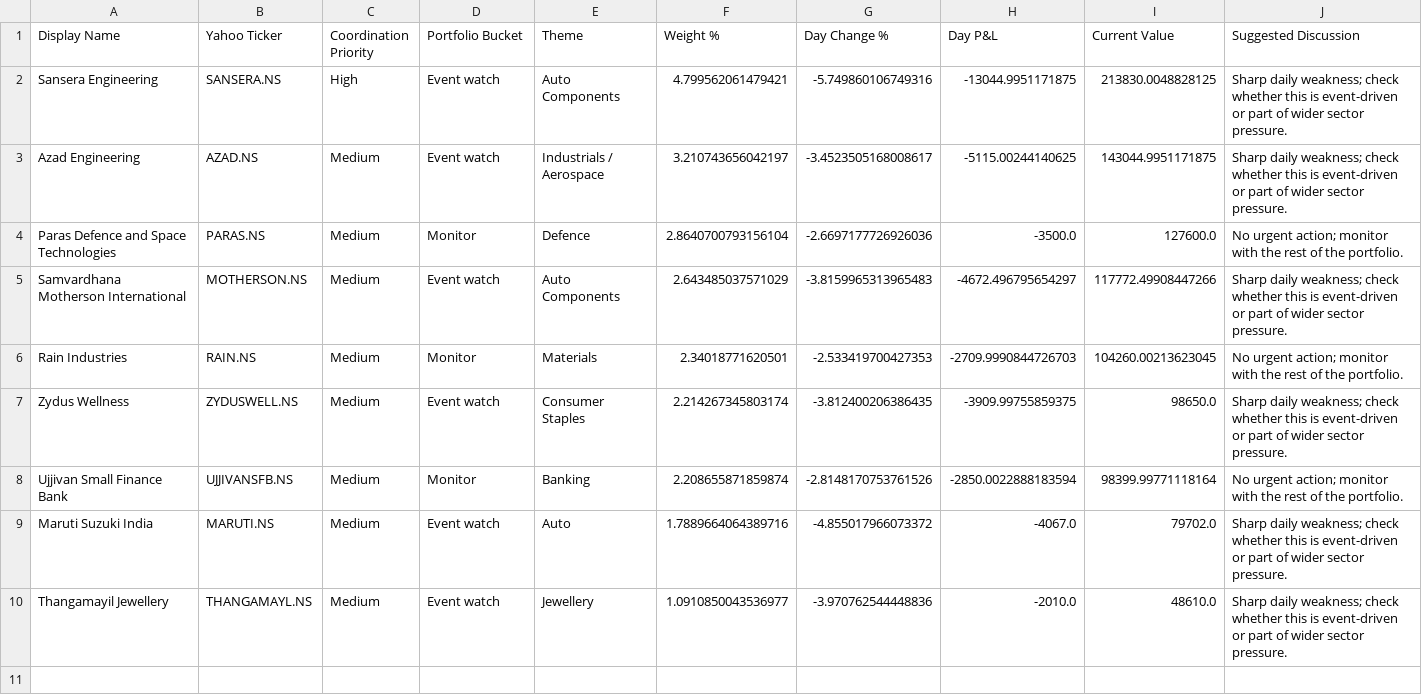
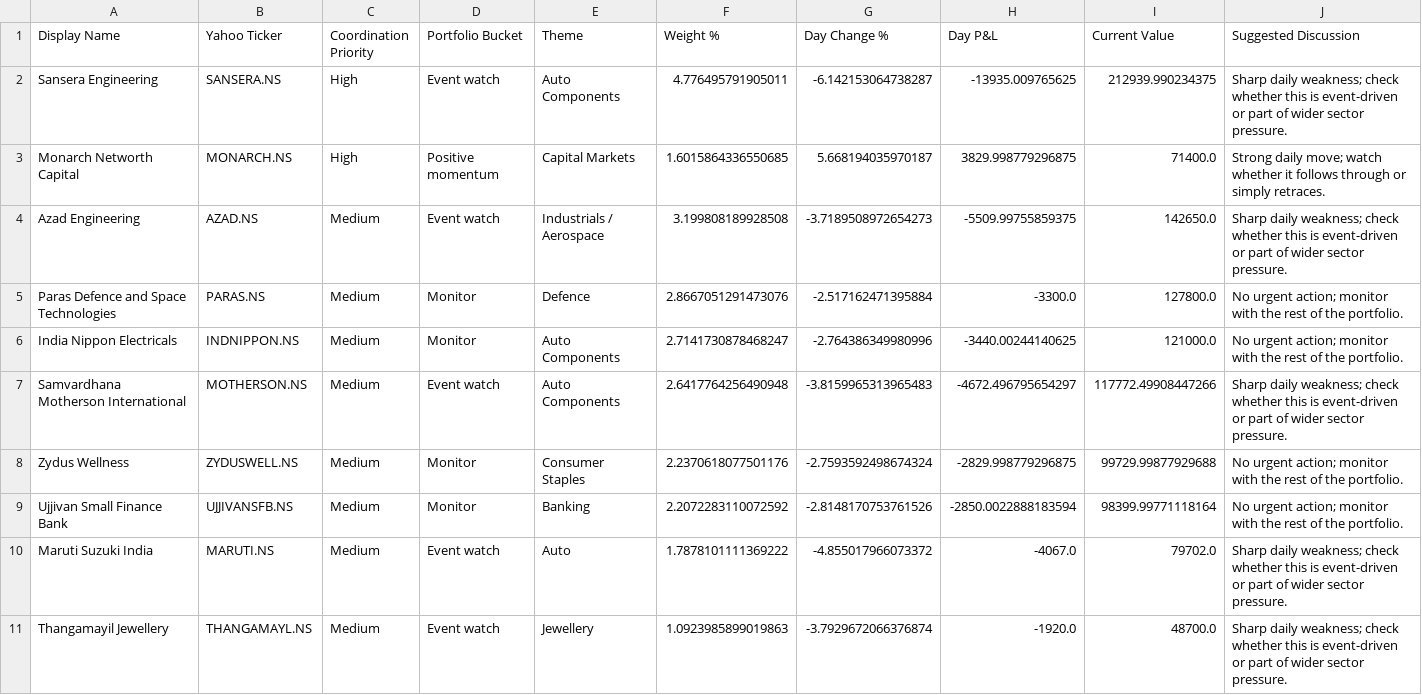
Before and after one commit to hvj7p7shkv-hub/anshuman-portfolio-dashboard, a CSV file: data/action_queue.csv, drawn as a sheet.

```diff
--- a/data/action_queue.csv
+++ b/data/action_queue.csv
@@ -1,10 +1,11 @@
 Display Name,Yahoo Ticker,Coordination Priority,Portfolio Bucket,Theme,Weight %,Day Change %,Day P&L,Current Value,Suggested Discussion
-Sansera Engineering,SANSERA.NS,High,Event watch,Auto Components,4.799562061479421,-5.749860106749316,-13044.9951171875,213830.0048828125,Sharp daily weakness; check whether this is event-driven or part of wider sector pressure.
-Azad Engineering,AZAD.NS,Medium,Event watch,Industrials / Aerospace,3.210743656042197,-3.4523505168008617,-5115.00244140625,143044.9951171875,Sharp daily weakness; check whether this is event-driven or part of wider sector pressure.
-Paras Defence and Space Technologies,PARAS.NS,Medium,Monitor,Defence,2.8640700793156104,-2.6697177726926036,-3500.0,127600.0,No urgent action; monitor with the rest of the portfolio.
-Samvardhana Motherson International,MOTHERSON.NS,Medium,Event watch,Auto Components,2.643485037571029,-3.8159965313965483,-4672.496795654297,117772.49908447266,Sharp daily weakness; check whether this is event-driven or part of wider sector pressure.
-Rain Industries,RAIN.NS,Medium,Monitor,Materials,2.34018771620501,-2.533419700427353,-2709.9990844726703,104260.00213623045,No urgent action; monitor with the rest of the portfolio.
-Zydus Wellness,ZYDUSWELL.NS,Medium,Event watch,Consumer Staples,2.214267345803174,-3.812400206386435,-3909.99755859375,98650.0,Sharp daily weakness; check whether this is event-driven or part of wider sector pressure.
-Ujjivan Small Finance Bank,UJJIVANSFB.NS,Medium,Monitor,Banking,2.208655871859874,-2.8148170753761526,-2850.0022888183594,98399.99771118164,No urgent action; monitor with the rest of the portfolio.
-Maruti Suzuki India,MARUTI.NS,Medium,Event watch,Auto,1.7889664064389716,-4.855017966073372,-4067.0,79702.0,Sharp daily weakness; check whether this is event-driven or part of wider sector pressure.
-Thangamayil Jewellery,THANGAMAYL.NS,Medium,Event watch,Jewellery,1.0910850043536977,-3.970762544448836,-2010.0,48610.0,Sharp daily weakness; check whether this is event-driven or part of wider sector pressure.
+Sansera Engineering,SANSERA.NS,High,Event watch,Auto Components,4.776495791905011,-6.142153064738287,-13935.009765625,212939.990234375,Sharp daily weakness; check whether this is event-driven or part of wider sector pressure.
+Monarch Networth Capital,MONARCH.NS,High,Positive momentum,Capital Markets,1.6015864336550685,5.668194035970187,3829.998779296875,71400.0,Strong daily move; watch whether it follows through or simply retraces.
+Azad Engineering,AZAD.NS,Medium,Event watch,Industrials / Aerospace,3.199808189928508,-3.7189508972654273,-5509.99755859375,142650.0,Sharp daily weakness; check whether this is event-driven or part of wider sector pressure.
+Paras Defence and Space Technologies,PARAS.NS,Medium,Monitor,Defence,2.8667051291473076,-2.517162471395884,-3300.0,127800.0,No urgent action; monitor with the rest of the portfolio.
+India Nippon Electricals,INDNIPPON.NS,Medium,Monitor,Auto Components,2.7141730878468247,-2.764386349980996,-3440.00244140625,121000.0,No urgent action; monitor with the rest of the portfolio.
+Samvardhana Motherson International,MOTHERSON.NS,Medium,Event watch,Auto Components,2.6417764256490948,-3.8159965313965483,-4672.496795654297,117772.49908447266,Sharp daily weakness; check whether this is event-driven or part of wider sector pressure.
+Zydus Wellness,ZYDUSWELL.NS,Medium,Monitor,Consumer Staples,2.2370618077501176,-2.7593592498674324,-2829.998779296875,99729.99877929688,No urgent action; monitor with the rest of the portfolio.
+Ujjivan Small Finance Bank,UJJIVANSFB.NS,Medium,Monitor,Banking,2.2072283110072592,-2.8148170753761526,-2850.0022888183594,98399.99771118164,No urgent action; monitor with the rest of the portfolio.
+Maruti Suzuki India,MARUTI.NS,Medium,Event watch,Auto,1.7878101111369222,-4.855017966073372,-4067.0,79702.0,Sharp daily weakness; check whether this is event-driven or part of wider sector pressure.
+Thangamayil Jewellery,THANGAMAYL.NS,Medium,Event watch,Jewellery,1.0923985899019863,-3.7929672066376874,-1920.0,48700.0,Sharp daily weakness; check whether this is event-driven or part of wider sector pressure.
```
Also changed, not shown: data/holdings.csv, 1 other file.
